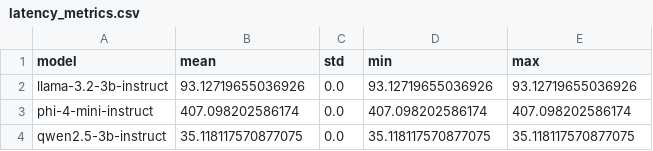
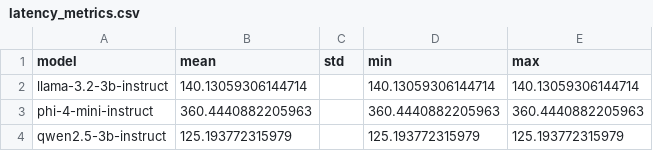
Before and after one commit to MaraLeao/Auditor-de-Qualidade-de-PEP, a CSV file: data_extract/evaluation/notebooks/data/results/latency_metrics.csv, drawn as a sheet.

```diff
--- a/data_extract/evaluation/notebooks/data/results/latency_metrics.csv
+++ b/data_extract/evaluation/notebooks/data/results/latency_metrics.csv
@@ -1,4 +1,4 @@
 model,mean,std,min,max
-llama-3.2-3b-instruct,93.12719655036926,0.0,93.12719655036926,93.12719655036926
-phi-4-mini-instruct,407.098202586174,0.0,407.098202586174,407.098202586174
-qwen2.5-3b-instruct,35.118117570877075,0.0,35.118117570877075,35.118117570877075
+llama-3.2-3b-instruct,140.13059306144714,,140.13059306144714,140.13059306144714
+phi-4-mini-instruct,360.4440882205963,,360.4440882205963,360.4440882205963
+qwen2.5-3b-instruct,125.193772315979,,125.193772315979,125.193772315979
```
Also changed, not shown: data_extract/evaluation/notebooks/data/results/final_summary.csv, data_extract/evaluation/notebooks/data/results/quality_metrics_by_field.csv, 6 other files.
